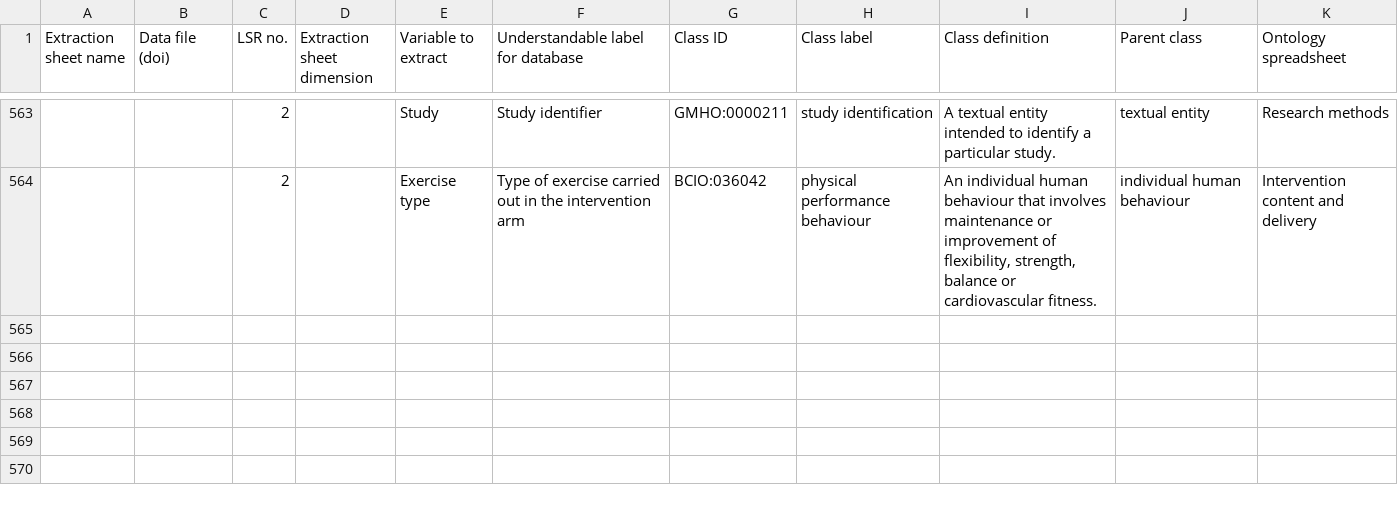
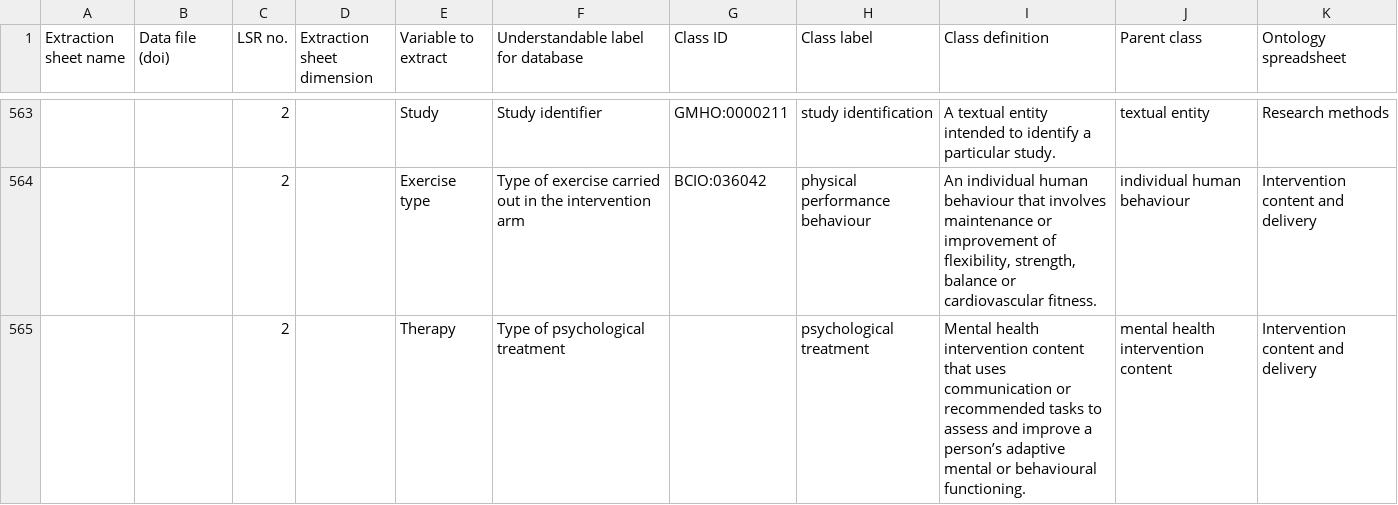
Before and after one commit to galenos-project/mental-health-ontology, a CSV file: Mapping to LSRs/Mental Health Ontology mapping to LSRs.csv, drawn as a sheet; only a part is shown, gaps mark what is left out; the diff names each change by its address in the sheet, - before the commit and + after, or states it on an @@ line.

```diff
--- a/Mapping to LSRs/Mental Health Ontology mapping to LSRs.csv
+++ b/Mapping to LSRs/Mental Health Ontology mapping to LSRs.csv
+row 565:  |  | 2 |  | Therapy | Type of psychological treatment |  | psychological treatment | Mental health intervention content that uses communication or recommended tasks to assess and improve a person’s adaptive mental or behavioural functioning. | mental health intervention content | Intervention content and delivery
```
